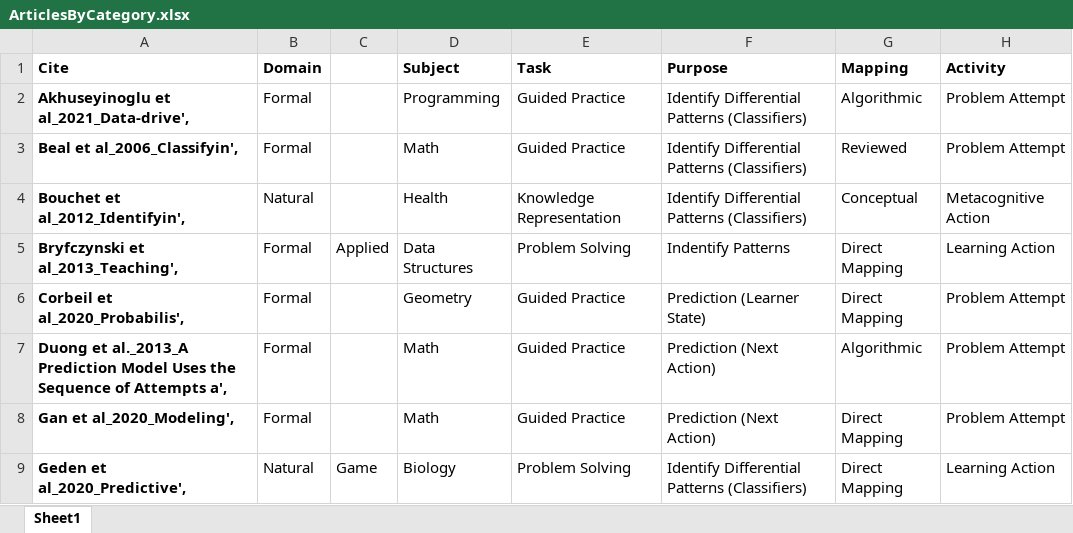
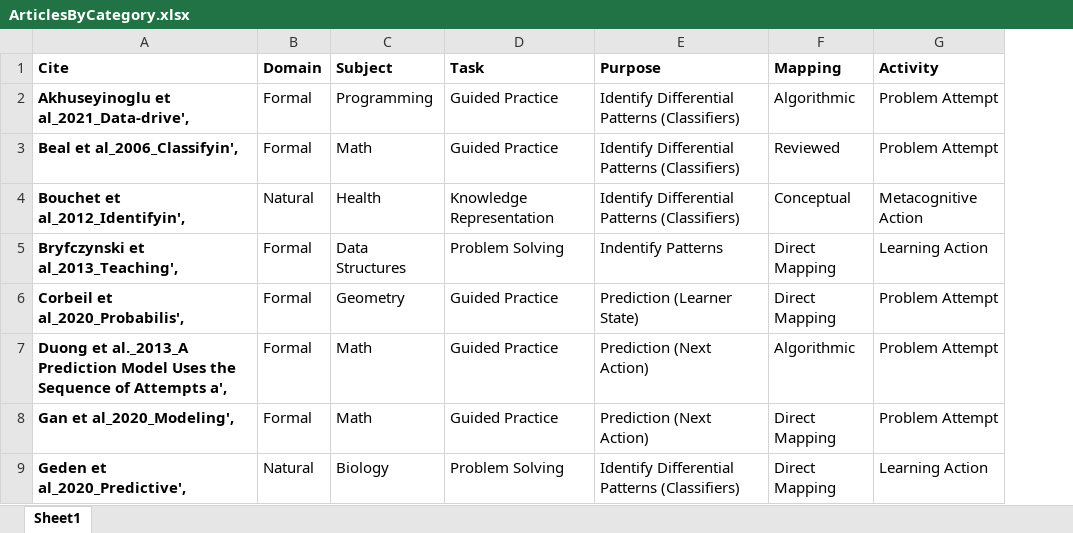
Before and after one commit to mvallet91/learning-sequences-review, an Excel workbook: data/ArticlesByCategory.xlsx, sheet Sheet1, drawn as a sheet; only a part is shown; values as stored, in another font and other column widths than the file's, no borders; conditional formats not drawn; the diff names each change by its address in the sheet, - before the commit and + after, or states it on an @@ line.

```diff
--- a/data/ArticlesByCategory.xlsx (sheet Sheet1)
+++ b/data/ArticlesByCategory.xlsx (sheet Sheet1)
-column C, rows 5-9: Applied |  |  |  | Game
```
Also changed, not shown: 1 other file.
